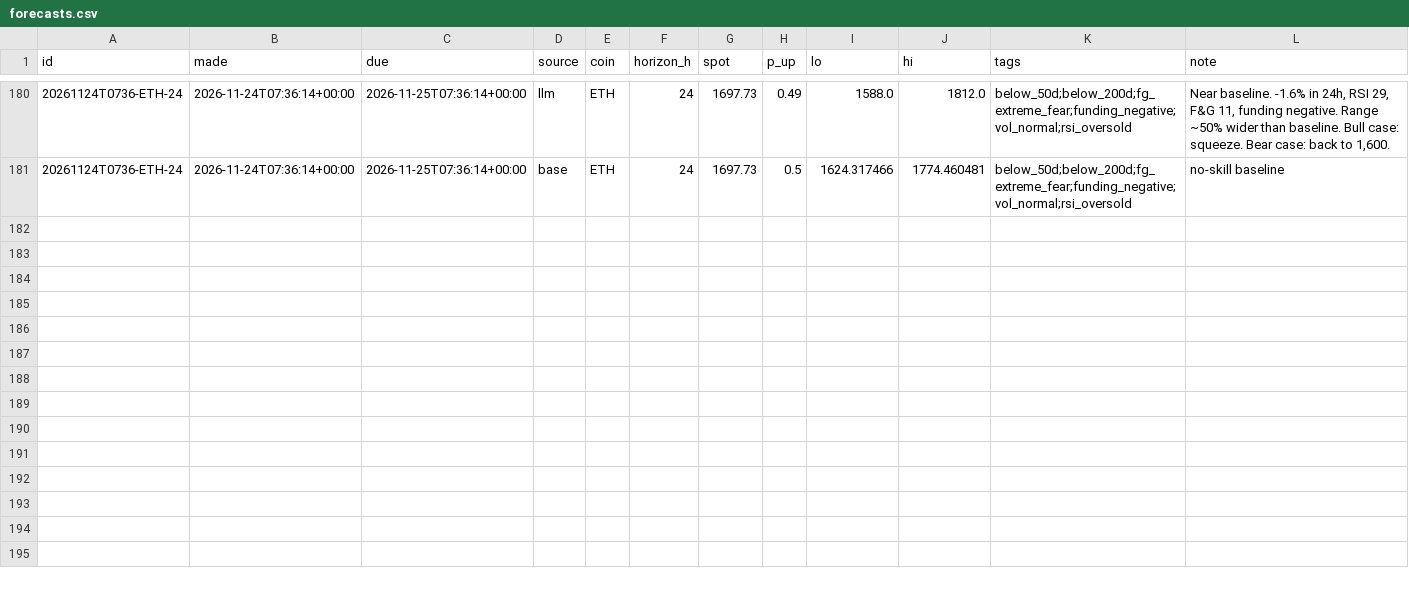
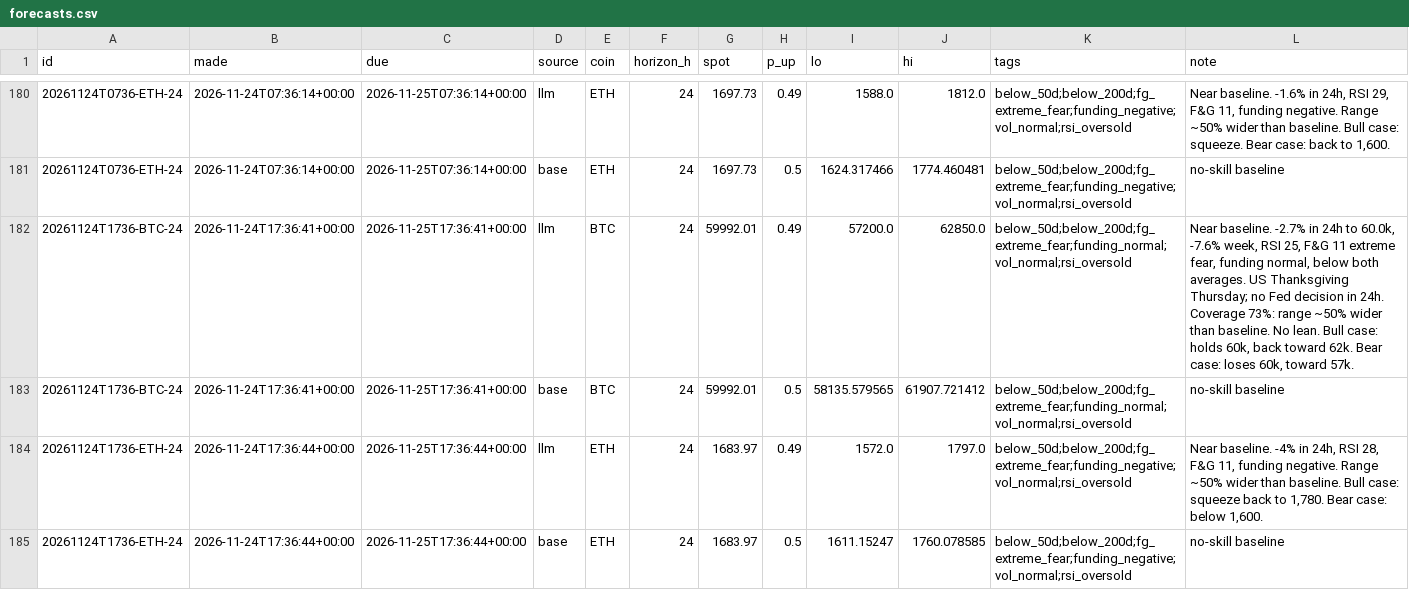
Before and after one commit to DharmikGohil/LLMTrading, a CSV file: paper/crypto/learn/forecasts.csv, drawn as a sheet; only a part is shown, gaps mark what is left out.

```diff
--- a/paper/crypto/learn/forecasts.csv
+++ b/paper/crypto/learn/forecasts.csv
@@ -181 +181,5 @@ id,made,due,source,coin,horizon_h,spot,p_up,lo,hi,tags,note
 20261124T0736-ETH-24,2026-11-24T07:36:14+00:00,2026-11-25T07:36:14+00:00,base,ETH,24,1697.73,0.5,1624.317466,1774.460481,below_50d;below_200d;fg_extreme_fear;funding_negative;vol_normal;rsi_oversold,no-skill baseline
+20261124T1736-BTC-24,2026-11-24T17:36:41+00:00,2026-11-25T17:36:41+00:00,llm,BTC,24,59992.01,0.49,57200.0,62850.0,below_50d;below_200d;fg_extreme_fear;funding_normal;vol_normal;rsi_oversold,"Near baseline. -2.7% in 24h to 60.0k, -7.6% week, RSI 25, F&G 11 extreme fear, funding normal, below both averages. US Thanksgiving Thursday; no Fed decision in 24h. Coverage 73%: range ~50% wider than baseline. No lean. Bull case: holds 60k, back toward 62k. Bear case: loses 60k, toward 57k."
+20261124T1736-BTC-24,2026-11-24T17:36:41+00:00,2026-11-25T17:36:41+00:00,base,BTC,24,59992.01,0.5,58135.579565,61907.721412,below_50d;below_200d;fg_extreme_fear;funding_normal;vol_normal;rsi_oversold,no-skill baseline
+20261124T1736-ETH-24,2026-11-24T17:36:44+00:00,2026-11-25T17:36:44+00:00,llm,ETH,24,1683.97,0.49,1572.0,1797.0,below_50d;below_200d;fg_extreme_fear;funding_negative;vol_normal;rsi_oversold,"Near baseline. -4% in 24h, RSI 28, F&G 11, funding negative. Range ~50% wider than baseline. Bull case: squeeze back to 1,780. Bear case: below 1,600."
+20261124T1736-ETH-24,2026-11-24T17:36:44+00:00,2026-11-25T17:36:44+00:00,base,ETH,24,1683.97,0.5,1611.15247,1760.078585,below_50d;below_200d;fg_extreme_fear;funding_negative;vol_normal;rsi_oversold,no-skill baseline
```
Also changed, not shown: paper/crypto/learn/brackets.csv, 2 other files.
